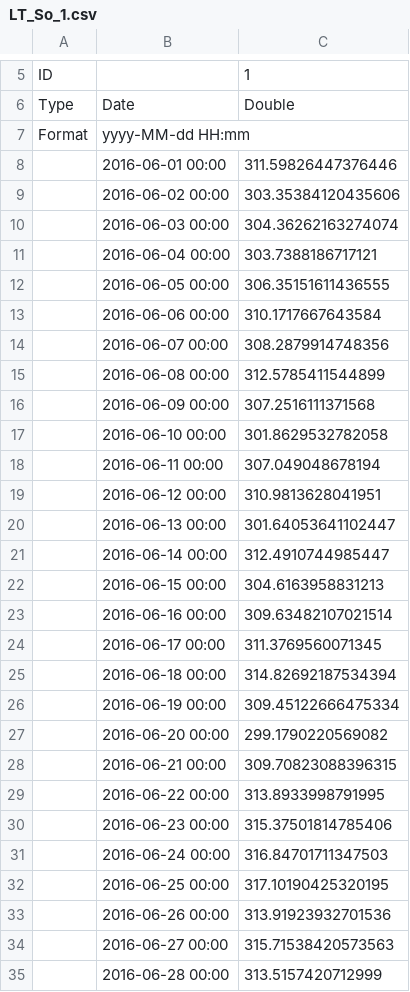
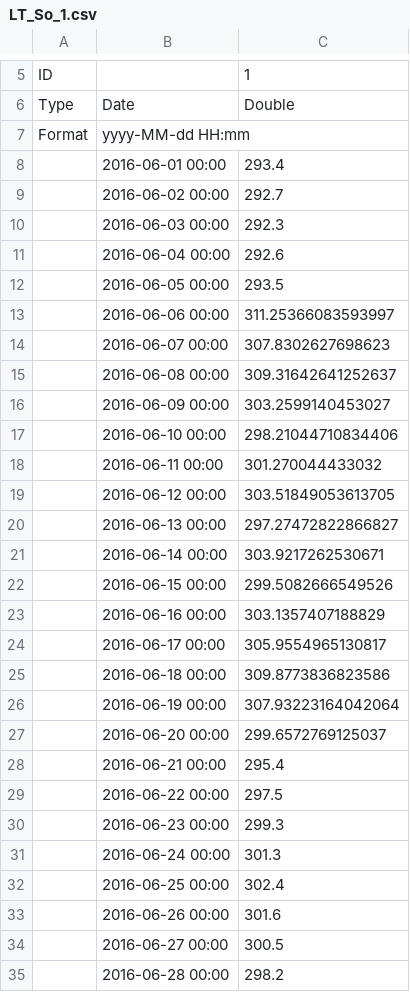
Before and after one commit to GEOframeOMSProjects/OMS_Project_ET, a CSV file: output/LT_So_1.csv, drawn as a sheet; only a part is shown, gaps mark what is left out; the diff covers the shown part only.

```diff
--- a/output/LT_So_1.csv
+++ b/output/LT_So_1.csv
@@ -7,29 +7,29 @@ Type,Date,Double
 Format,yyyy-MM-dd HH:mm,
-,2016-06-01 00:00,311.59826447376446
-,2016-06-02 00:00,303.35384120435606
-,2016-06-03 00:00,304.36262163274074
-,2016-06-04 00:00,303.7388186717121
-,2016-06-05 00:00,306.35151611436555
-,2016-06-06 00:00,310.1717667643584
-,2016-06-07 00:00,308.2879914748356
-,2016-06-08 00:00,312.5785411544899
-,2016-06-09 00:00,307.2516111371568
-,2016-06-10 00:00,301.8629532782058
-,2016-06-11 00:00,307.049048678194
-,2016-06-12 00:00,310.9813628041951
-,2016-06-13 00:00,301.64053641102447
-,2016-06-14 00:00,312.4910744985447
-,2016-06-15 00:00,304.6163958831213
-,2016-06-16 00:00,309.63482107021514
-,2016-06-17 00:00,311.3769560071345
-,2016-06-18 00:00,314.82692187534394
-,2016-06-19 00:00,309.45122666475334
-,2016-06-20 00:00,299.1790220569082
-,2016-06-21 00:00,309.70823088396315
-,2016-06-22 00:00,313.8933998791995
-,2016-06-23 00:00,315.37501814785406
-,2016-06-24 00:00,316.84701711347503
-,2016-06-25 00:00,317.10190425320195
-,2016-06-26 00:00,313.91923932701536
-,2016-06-27 00:00,315.71538420573563
-,2016-06-28 00:00,313.5157420712999
+,2016-06-01 00:00,293.4
+,2016-06-02 00:00,292.7
+,2016-06-03 00:00,292.3
+,2016-06-04 00:00,292.6
+,2016-06-05 00:00,293.5
+,2016-06-06 00:00,311.25366083593997
+,2016-06-07 00:00,307.8302627698623
+,2016-06-08 00:00,309.31642641252637
+,2016-06-09 00:00,303.2599140453027
+,2016-06-10 00:00,298.21044710834406
+,2016-06-11 00:00,301.270044433032
+,2016-06-12 00:00,303.51849053613705
+,2016-06-13 00:00,297.27472822866827
+,2016-06-14 00:00,303.9217262530671
+,2016-06-15 00:00,299.5082666549526
+,2016-06-16 00:00,303.1357407188829
+,2016-06-17 00:00,305.9554965130817
+,2016-06-18 00:00,309.8773836823586
+,2016-06-19 00:00,307.93223164042064
+,2016-06-20 00:00,299.6572769125037
+,2016-06-21 00:00,295.4
+,2016-06-22 00:00,297.5
+,2016-06-23 00:00,299.3
+,2016-06-24 00:00,301.3
+,2016-06-25 00:00,302.4
+,2016-06-26 00:00,301.6
+,2016-06-27 00:00,300.5
+,2016-06-28 00:00,298.2
```
Also changed, not shown: 35 edited cells elsewhere in this file, output/ET_So_1.csv, 48 other files.
